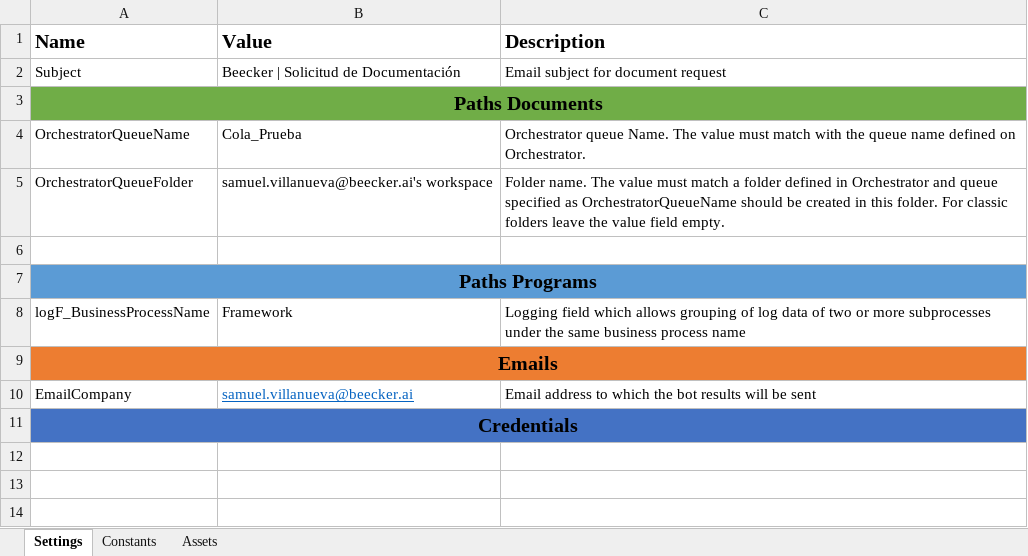
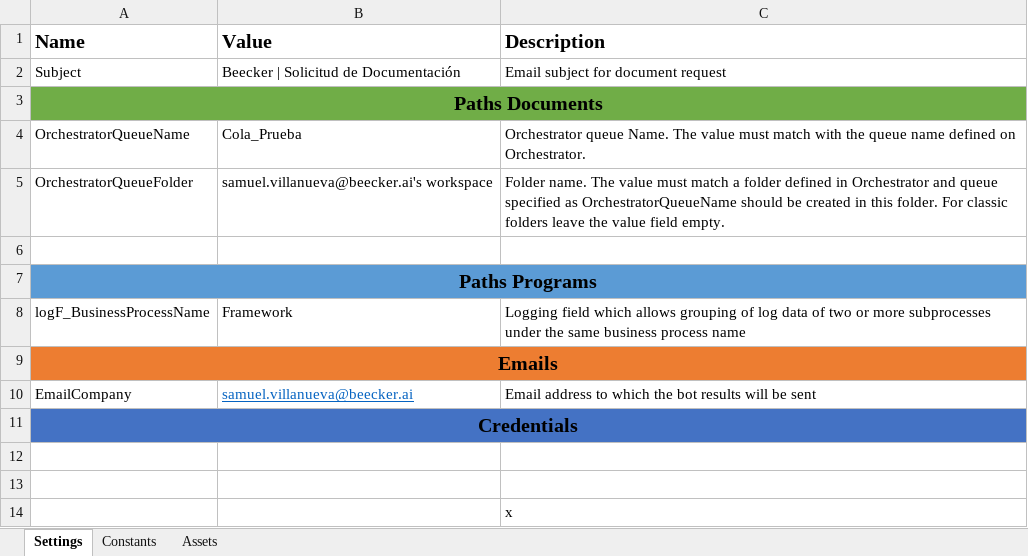
Before and after one commit to SamuelVillanuevaAguero/NYB.000-RegistroPlanillaMaestra, an Excel workbook: Data/Config.xlsx, sheet Settings, drawn as a sheet; values as stored, in another font and other column widths than the file's, no borders; the diff names each change by its address in the sheet, - before the commit and + after, or states it on an @@ line.

```diff
--- a/Data/Config.xlsx (sheet Settings)
+++ b/Data/Config.xlsx (sheet Settings)
+row 12: (empty)
+row 13: (empty)
+row 14:  |  | x
```
Also changed, not shown: sheet Constants, 7 other files.
